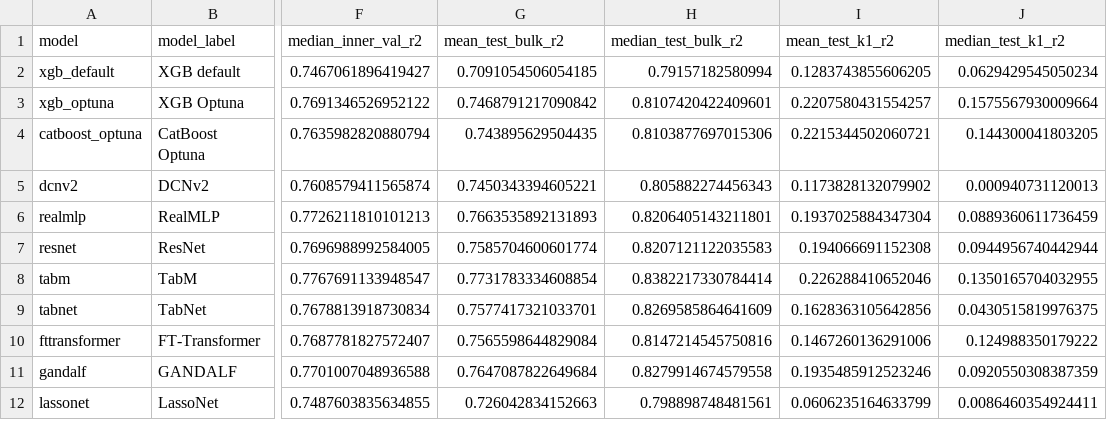
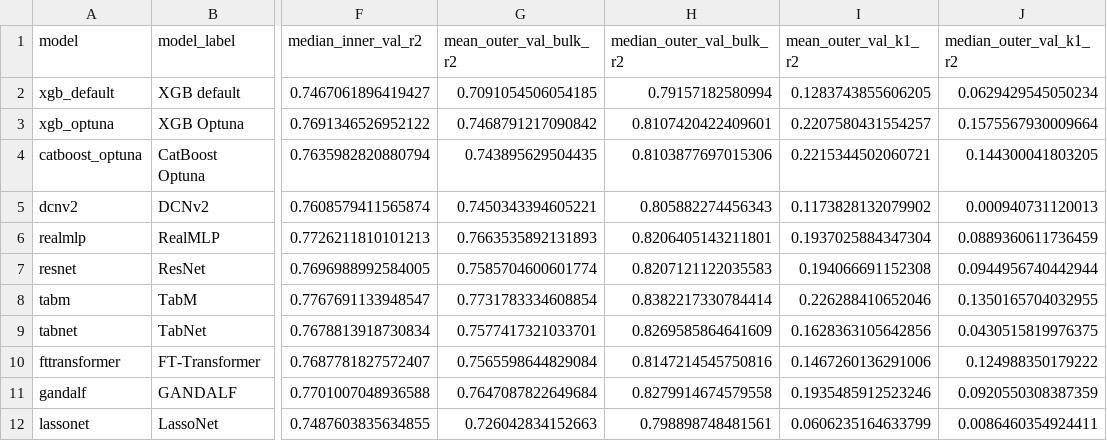
Before and after one commit to neuropromotion/miRNA-prediction-in-single-cell-RNA-seq-data, a CSV file: ml_pipeline/pipeline_benchmarking/model_selection/tables/summary_by_model.csv, drawn as a sheet; only a part is shown, gaps mark what is left out; the diff names each change by its address in the sheet, - before the commit and + after, or states it on an @@ line.

```diff
--- a/ml_pipeline/pipeline_benchmarking/model_selection/tables/summary_by_model.csv
+++ b/ml_pipeline/pipeline_benchmarking/model_selection/tables/summary_by_model.csv
-G1: mean_test_bulk_r2
+G1: mean_outer_val_bulk_r2
-H1: median_test_bulk_r2
+H1: median_outer_val_bulk_r2
-I1: mean_test_k1_r2
+I1: mean_outer_val_k1_r2
-J1: median_test_k1_r2
+J1: median_outer_val_k1_r2
```
Also changed, not shown: ml_pipeline/pipeline_benchmarking/ensembles_selection/tables/summary_by_ensemble.csv, ml_pipeline/pipeline_benchmarking/model_selection/tables/mean_median_r2_by_model.csv, 42 other files.
